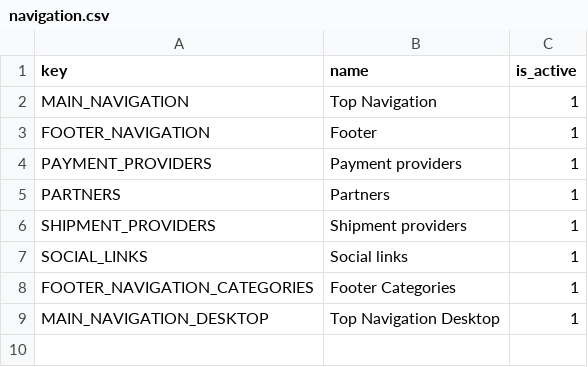
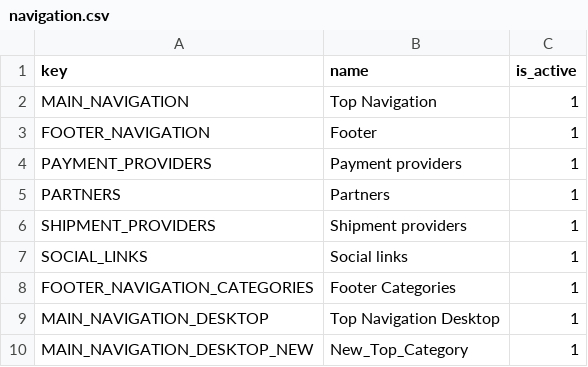
Before and after one commit to vikas-codesquare/b2c-demo-shop, a CSV file: data/import/common/common/navigation.csv, drawn as a sheet.

```diff
--- a/data/import/common/common/navigation.csv
+++ b/data/import/common/common/navigation.csv
@@ -9 +9,2 @@ FOOTER_NAVIGATION_CATEGORIES,Footer Categories,1
 MAIN_NAVIGATION_DESKTOP,Top Navigation Desktop,1
+MAIN_NAVIGATION_DESKTOP_NEW,New_Top_Category,1
```
Also changed, not shown: 3 other files.
